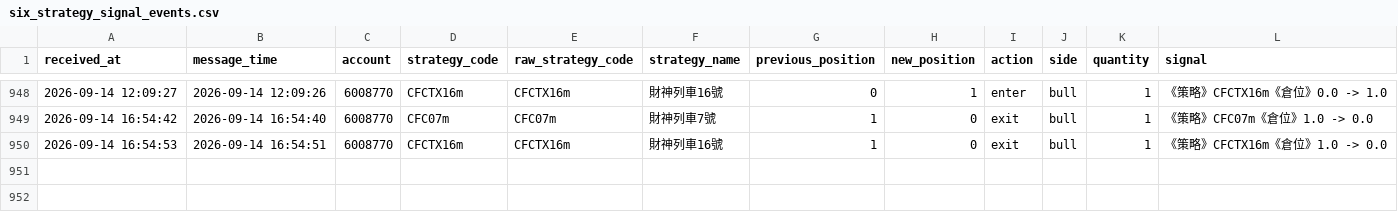
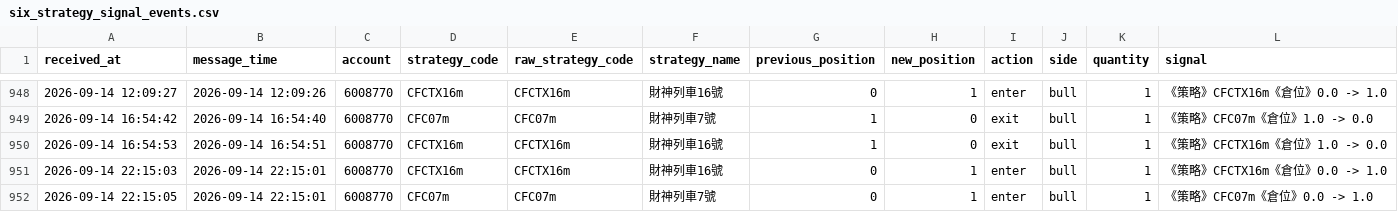
Before and after one commit to liugoldent/monitor, a CSV file: backend-futures-py/tv_doc/six_strategy_signal_events.csv, drawn as a sheet; only a part is shown, gaps mark what is left out.

Commit message:
feat: add strategy

```diff
--- a/backend-futures-py/tv_doc/six_strategy_signal_events.csv
+++ b/backend-futures-py/tv_doc/six_strategy_signal_events.csv
@@ -950 +950,3 @@ received_at,message_time,account,strategy_code,raw_strategy_code,strategy_name,p
 2026-09-14 16:54:53,2026-09-14 16:54:51,6008770,CFCTX16m,CFCTX16m,財神列車16號,1,0,exit,bull,1,《策略》CFCTX16m《倉位》1.0 -> 0.0
+2026-09-14 22:15:03,2026-09-14 22:15:01,6008770,CFCTX16m,CFCTX16m,財神列車16號,0,1,enter,bull,1,《策略》CFCTX16m《倉位》0.0 -> 1.0
+2026-09-14 22:15:05,2026-09-14 22:15:01,6008770,CFC07m,CFC07m,財神列車7號,0,1,enter,bull,1,《策略》CFC07m《倉位》0.0 -> 1.0
```
Also changed, not shown: 21 other files.
